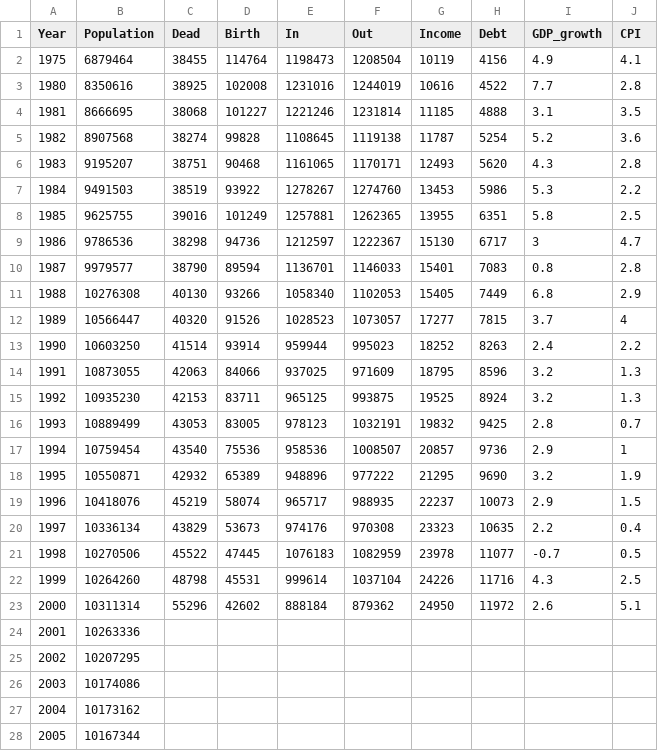
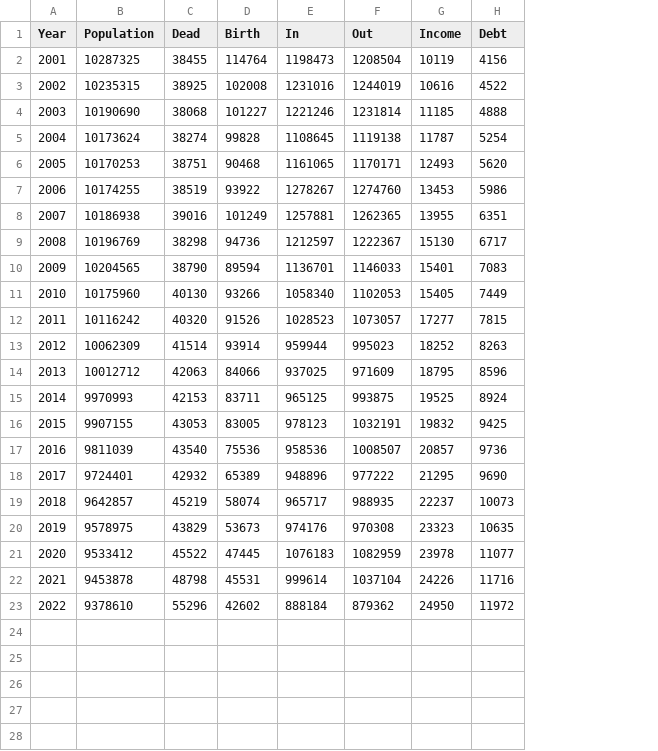
Before and after one commit to jjn3912/dataset, a CSV file: Seoul_index2.csv, drawn as a sheet; only a part is shown; the diff covers the shown part only; the diff names each change by its address in the sheet, - before the commit and + after, or states it on an @@ line.

Commit message:
Add files via upload

```diff
--- a/Seoul_index2.csv
+++ b/Seoul_index2.csv
-column I (GDP_growth), rows 2-23: 4.9 | 7.7 | 3.1 | 5.2 | 4.3 | 5.3 | 5.8 | 3 | 0.8 | 6.8 | 3.7 | 2.4 | 3.2 | 3.2 | 2.8 | 2.9 | 3.2 | 2.9 | 2.2 | -0.7 | 4.3 | 2.6
-column J (CPI), rows 2-23: 4.1 | 2.8 | 3.5 | 3.6 | 2.8 | 2.2 | 2.5 | 4.7 | 2.8 | 2.9 | 4 | 2.2 | 1.3 | 1.3 | 0.7 | 1 | 1.9 | 1.5 | 0.4 | 0.5 | 2.5 | 5.1
@@ column A (Year) renumbered between rows 2 and 23 @@
-B2 (Population): 6879464
+B2 (Population): 10287325
-B3 (Population): 8350616
+B3 (Population): 10235315
-B4 (Population): 8666695
+B4 (Population): 10190690
-B5 (Population): 8907568
+B5 (Population): 10173624
-B6 (Population): 9195207
+B6 (Population): 10170253
-B7 (Population): 9491503
+B7 (Population): 10174255
-B8 (Population): 9625755
+B8 (Population): 10186938
-B9 (Population): 9786536
+B9 (Population): 10196769
-B10 (Population): 9979577
+B10 (Population): 10204565
-B11 (Population): 10276308
+B11 (Population): 10175960
-B12 (Population): 10566447
+B12 (Population): 10116242
-B13 (Population): 10603250
+B13 (Population): 10062309
-B14 (Population): 10873055
+B14 (Population): 10012712
-B15 (Population): 10935230
+B15 (Population): 9970993
-B16 (Population): 10889499
+B16 (Population): 9907155
-B17 (Population): 10759454
+B17 (Population): 9811039
-B18 (Population): 10550871
+B18 (Population): 9724401
-B19 (Population): 10418076
+B19 (Population): 9642857
-B20 (Population): 10336134
+B20 (Population): 9578975
-B21 (Population): 10270506
+B21 (Population): 9533412
-B22 (Population): 10264260
+B22 (Population): 9453878
-B23 (Population): 10311314
+B23 (Population): 9378610
-row 24: 2001 | 10263336
-row 25: 2002 | 10207295
-row 26: 2003 | 10174086
-row 27: 2004 | 10173162
-row 28: 2005 | 10167344
```
Also changed, not shown: 17 removed rows elsewhere in this file.
